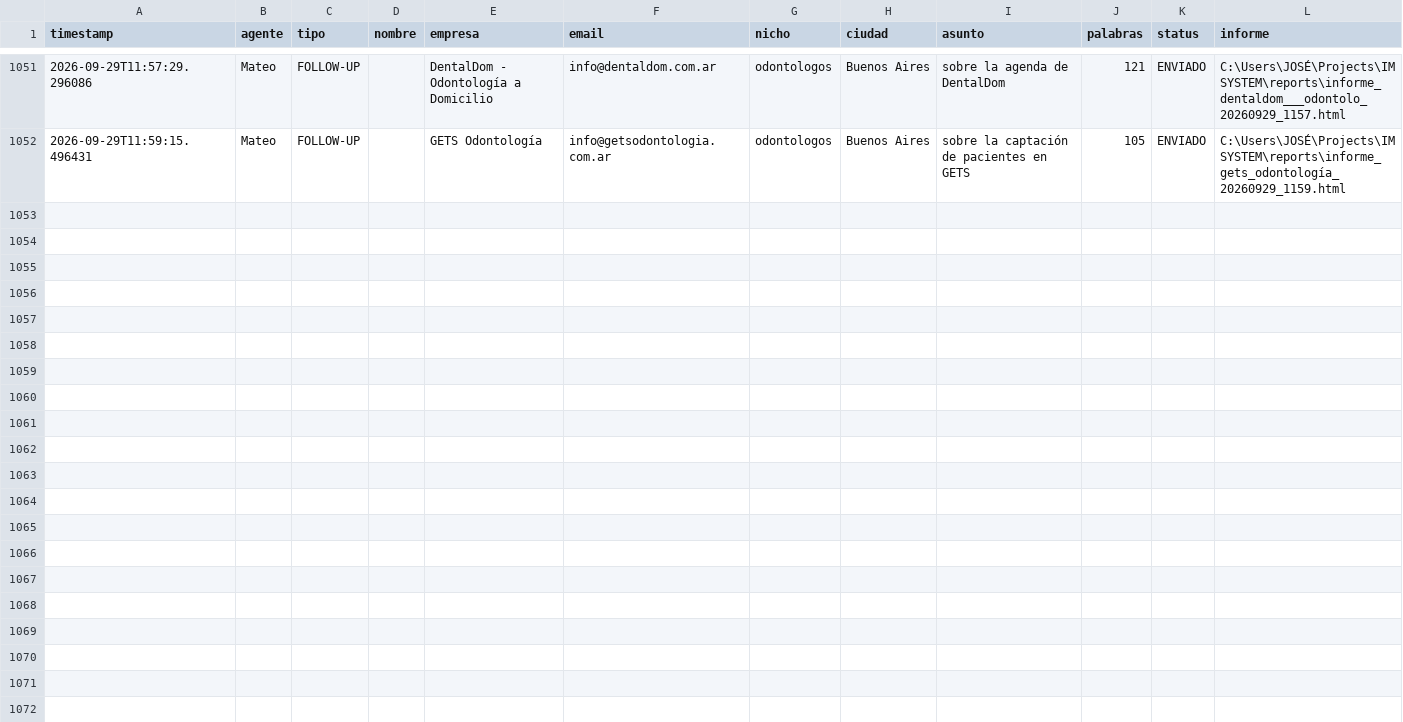
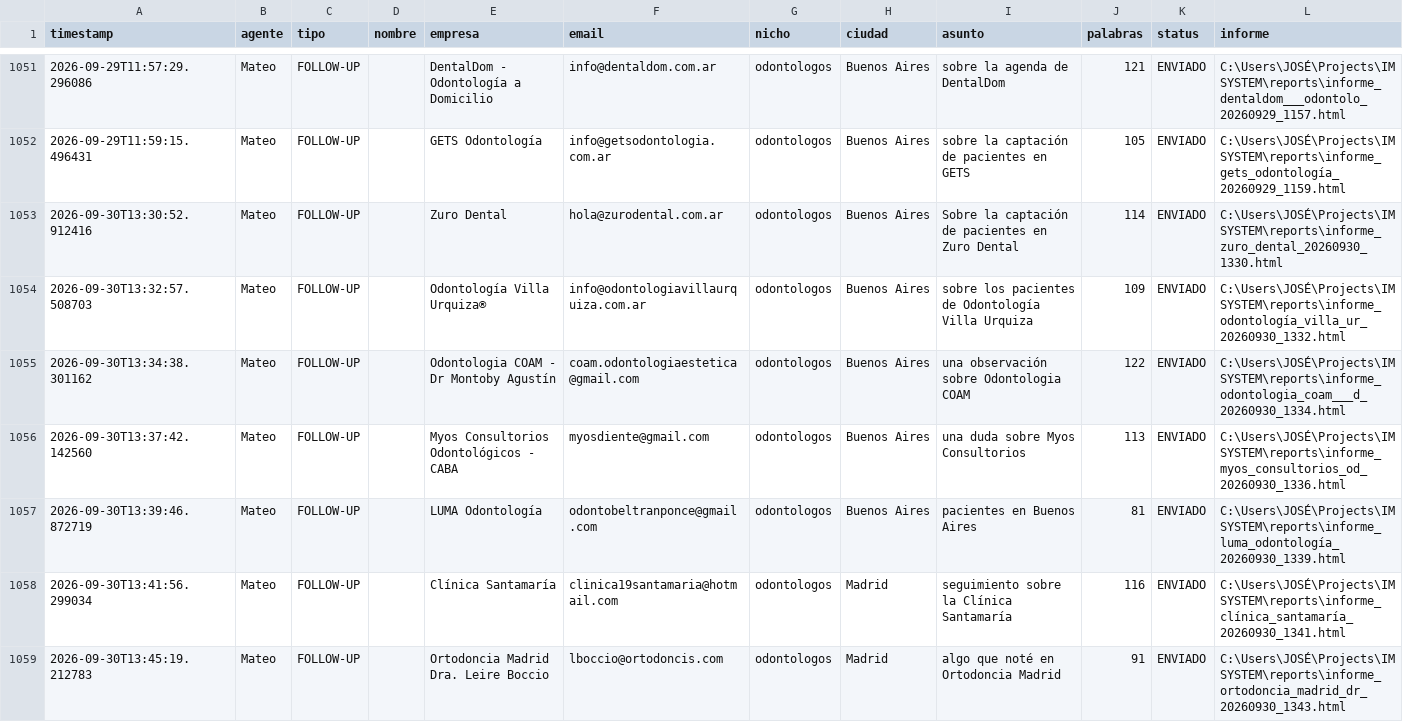
Before and after one commit to joseg09dg-888/IMSYSTEM, a CSV file: logs/actividad_agentes.csv, drawn as a sheet; only a part is shown, gaps mark what is left out.

```diff
--- a/logs/actividad_agentes.csv
+++ b/logs/actividad_agentes.csv
@@ -1052 +1052,8 @@ timestamp,agente,tipo,nombre,empresa,email,nicho,ciudad,asunto,palabras,status,i
 2026-09-29T11:59:15.496431,Mateo,FOLLOW-UP,,GETS Odontología,info@getsodontologia.com.ar,odontologos,Buenos Aires,sobre la captación de pacientes en GETS,105,ENVIADO,C:\Users\JOSÉ\Projects\IMSYSTEM\reports\informe_gets_odontología_20260929_1159.html
+2026-09-30T13:30:52.912416,Mateo,FOLLOW-UP,,Zuro Dental,hola@zurodental.com.ar,odontologos,Buenos Aires,Sobre la captación de pacientes en Zuro Dental,114,ENVIADO,C:\Users\JOSÉ\Projects\IMSYSTEM\reports\informe_zuro_dental_20260930_1330.html
+2026-09-30T13:32:57.508703,Mateo,FOLLOW-UP,,Odontología Villa Urquiza®,info@odontologiavillaurquiza.com.ar,odontologos,Buenos Aires,sobre los pacientes de Odontología Villa Urquiza,109,ENVIADO,C:\Users\JOSÉ\Projects\IMSYSTEM\reports\informe_odontología_villa_ur_20260930_1332.html
+2026-09-30T13:34:38.301162,Mateo,FOLLOW-UP,,Odontologia COAM - Dr Montoby Agustín,coam.odontologiaestetica@gmail.com,odontologos,Buenos Aires,una observación sobre Odontologia COAM,122,ENVIADO,C:\Users\JOSÉ\Projects\IMSYSTEM\reports\informe_odontologia_coam___d_20260930_1334.html
+2026-09-30T13:37:42.142560,Mateo,FOLLOW-UP,,Myos Consultorios Odontológicos - CABA,myosdiente@gmail.com,odontologos,Buenos Aires,una duda sobre Myos Consultorios,113,ENVIADO,C:\Users\JOSÉ\Projects\IMSYSTEM\reports\informe_myos_consultorios_od_20260930_1336.html
+2026-09-30T13:39:46.872719,Mateo,FOLLOW-UP,,LUMA Odontología,odontobeltranponce@gmail.com,odontologos,Buenos Aires,pacientes en Buenos Aires,81,ENVIADO,C:\Users\JOSÉ\Projects\IMSYSTEM\reports\informe_luma_odontología_20260930_1339.html
+2026-09-30T13:41:56.299034,Mateo,FOLLOW-UP,,Clínica Santamaría,clinica19santamaria@hotmail.com,odontologos,Madrid,seguimiento sobre la Clínica Santamaría,116,ENVIADO,C:\Users\JOSÉ\Projects\IMSYSTEM\reports\informe_clínica_santamaría_20260930_1341.html
+2026-09-30T13:45:19.212783,Mateo,FOLLOW-UP,,Ortodoncia Madrid Dra. Leire Boccio,lboccio@ortodoncis.com,odontologos,Madrid,algo que noté en Ortodoncia Madrid,91,ENVIADO,C:\Users\JOSÉ\Projects\IMSYSTEM\reports\informe_ortodoncia_madrid_dr_20260930_1343.html
```
Also changed, not shown: 4 other files.
